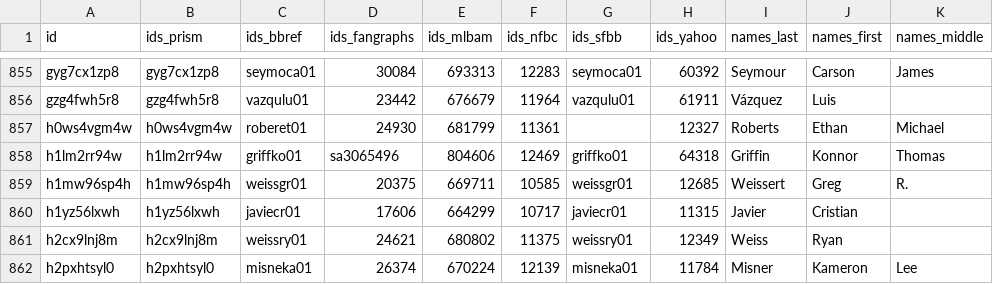
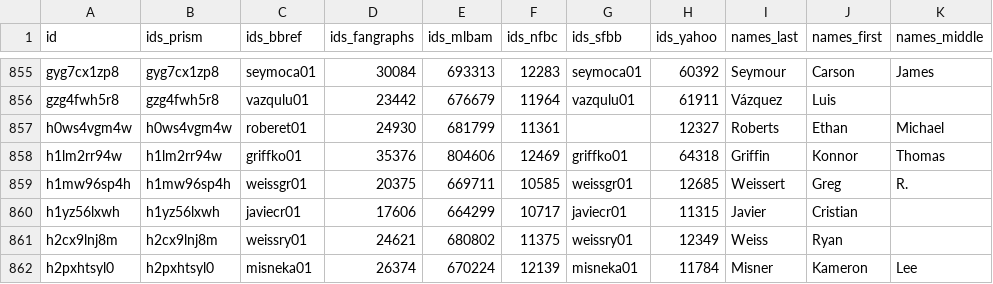
Before and after one commit to StatsVine/prism-registry, a CSV file: exports/mlb/player_ids/player_ids.csv, drawn as a sheet; only a part is shown, gaps mark what is left out.

```diff
--- a/exports/mlb/player_ids/player_ids.csv
+++ b/exports/mlb/player_ids/player_ids.csv
@@ -857,3 +857,3 @@ gzg4fwh5r8,gzg4fwh5r8,vazqulu01,23442,676679,11964,vazqulu01,61911,Vázquez,Luis
 h0ws4vgm4w,h0ws4vgm4w,roberet01,24930,681799,11361,,12327,Roberts,Ethan,Michael
-h1lm2rr94w,h1lm2rr94w,griffko01,sa3065496,804606,12469,griffko01,64318,Griffin,Konnor,Thomas
+h1lm2rr94w,h1lm2rr94w,griffko01,35376,804606,12469,griffko01,64318,Griffin,Konnor,Thomas
 h1mw96sp4h,h1mw96sp4h,weissgr01,20375,669711,10585,weissgr01,12685,Weissert,Greg,R.
```
Also changed, not shown: exports/mlb/players_mlb_profile/players_mlb_profile.csv, exports/mlb/players_mlb_roster/players_mlb_roster.csv, 45 other files.
